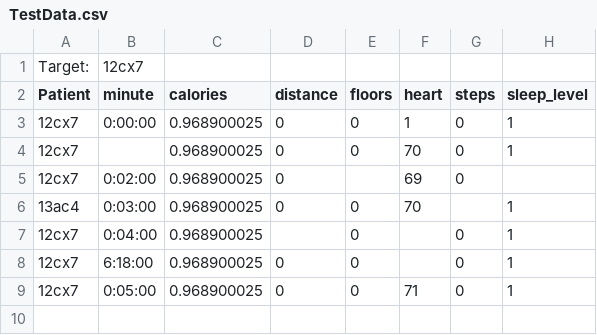
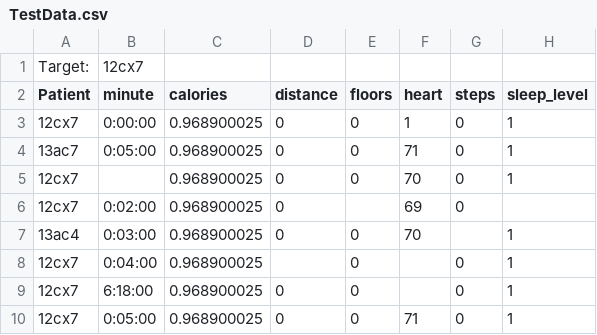
Before and after one commit to JW-934/CptS122, a CSV file: Programming Assignments/PA1 (Fitbit Data)/PA1 (Fitbit Data)/TestData.csv, drawn as a sheet; the diff names each change by its address in the sheet, - before the commit and + after, or states it on an @@ line.

```diff
--- a/Programming Assignments/PA1 (Fitbit Data)/PA1 (Fitbit Data)/TestData.csv
+++ b/Programming Assignments/PA1 (Fitbit Data)/PA1 (Fitbit Data)/TestData.csv
+row 4: 13ac7 | 0:05:00 | 0.968900025 | 0 | 0 | 71 | 0 | 1
```
Also changed, not shown: 3 other files.
